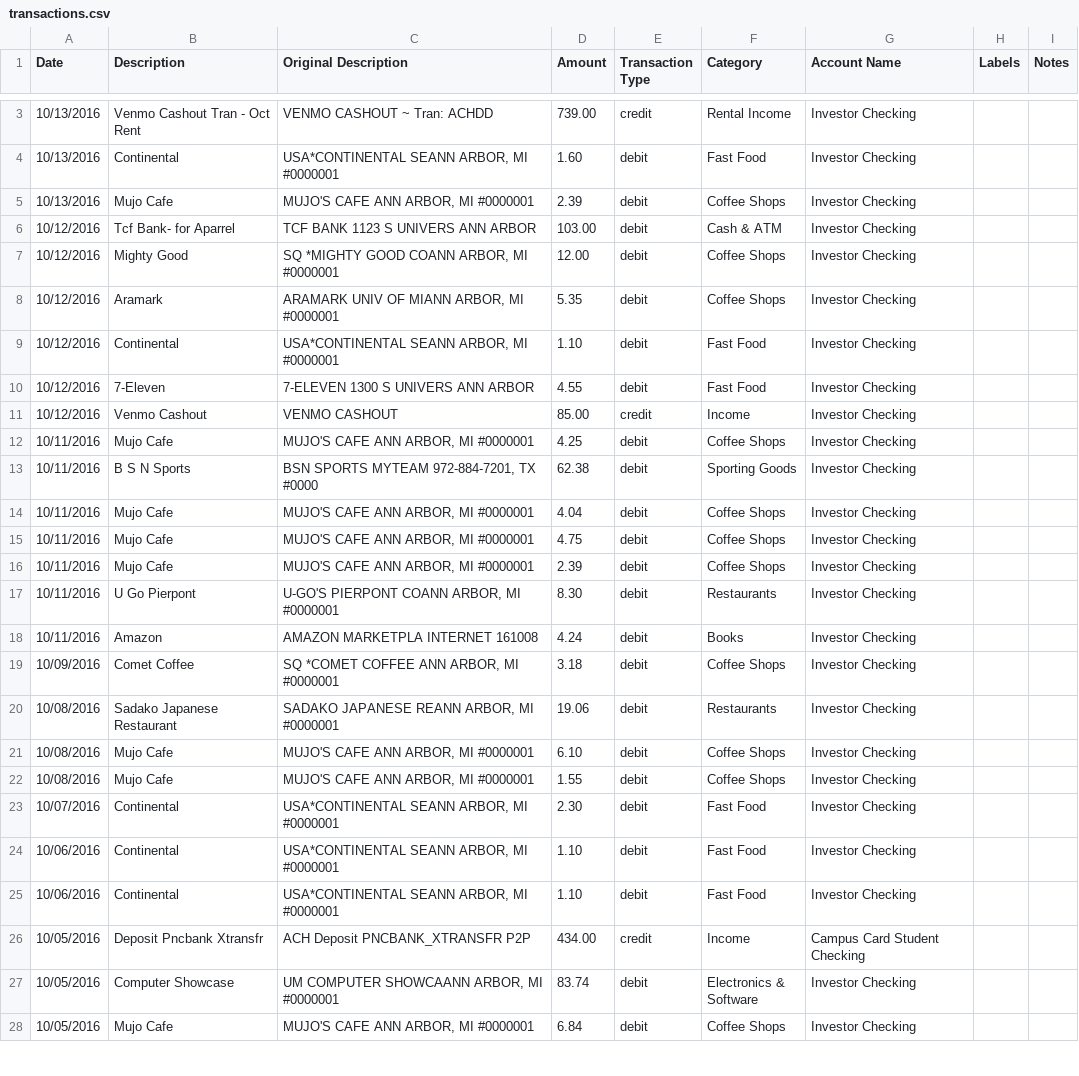
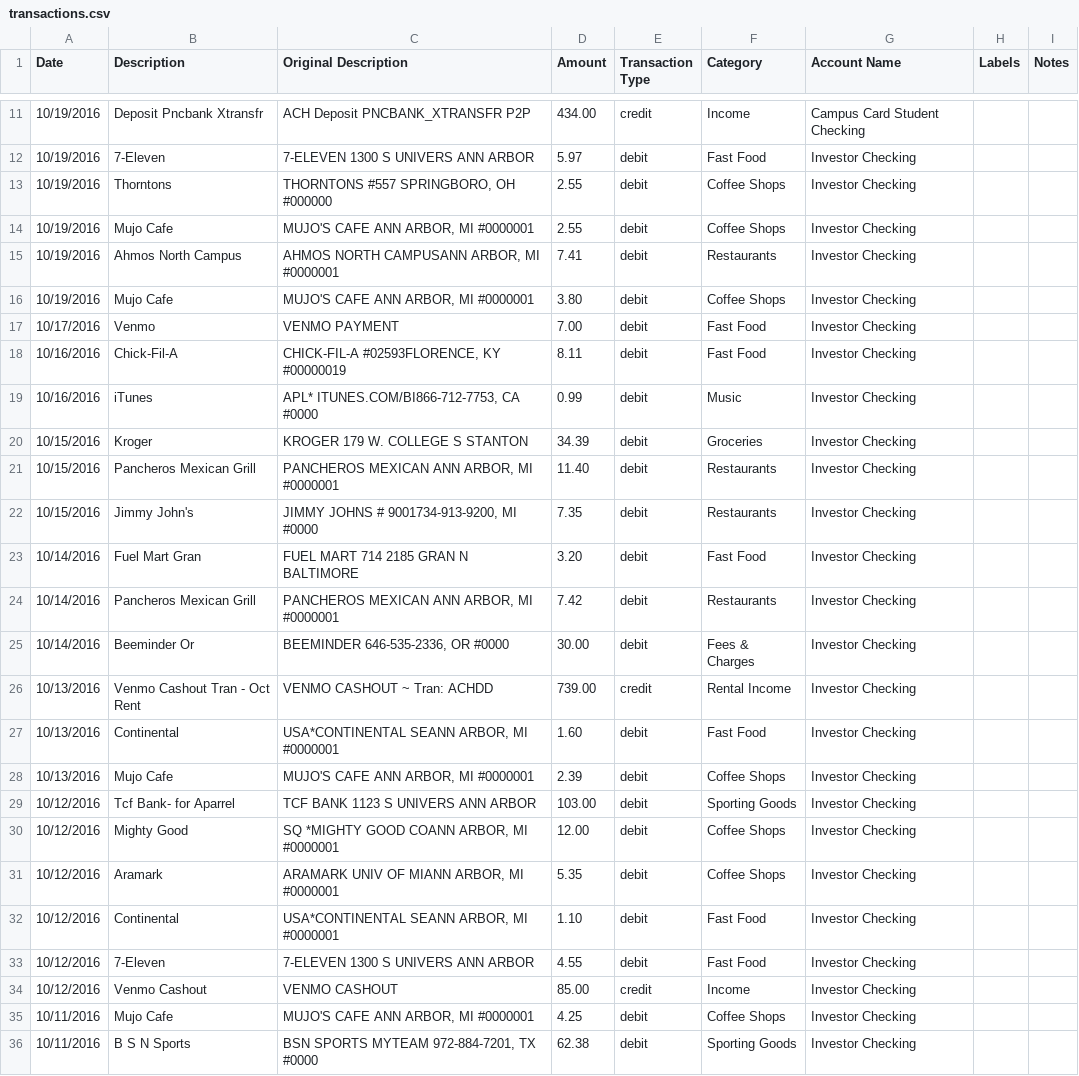
Before and after one commit to smaroukis/finance_app, a CSV file: transactions.csv, drawn as a sheet; only a part is shown, gaps mark what is left out; the shorter side is filled out with more unchanged rows; the diff covers the shown part only.

Commit message:
truncate is failing, updated transactions

```diff
--- a/transactions.csv
+++ b/transactions.csv
@@ -3 +11,16 @@
+"10/19/2016","Deposit Pncbank Xtransfr","ACH Deposit PNCBANK_XTRANSFR    P2P","434.00","credit","Income","Campus Card Student Checking","",""
+"10/19/2016","7-Eleven","7-ELEVEN 1300 S UNIVERS ANN ARBOR","5.97","debit","Fast Food","Investor Checking","",""
+"10/19/2016","Thorntons","THORNTONS #557 SPRINGBORO, OH #000000","2.55","debit","Coffee Shops","Investor Checking","",""
+"10/19/2016","Mujo Cafe","MUJO'S CAFE ANN ARBOR, MI #0000001","2.55","debit","Coffee Shops","Investor Checking","",""
+"10/19/2016","Ahmos North Campus","AHMOS NORTH CAMPUSANN ARBOR, MI #0000001","7.41","debit","Restaurants","Investor Checking","",""
+"10/19/2016","Mujo Cafe","MUJO'S CAFE ANN ARBOR, MI #0000001","3.80","debit","Coffee Shops","Investor Checking","",""
+"10/17/2016","Venmo","VENMO PAYMENT","7.00","debit","Fast Food","Investor Checking","",""
+"10/16/2016","Chick-Fil-A","CHICK-FIL-A #02593FLORENCE, KY #00000019","8.11","debit","Fast Food","Investor Checking","",""
+"10/16/2016","iTunes","APL* ITUNES.COM/BI866-712-7753, CA #0000","0.99","debit","Music","Investor Checking","",""
+"10/15/2016","Kroger","KROGER 179 W. COLLEGE S STANTON","34.39","debit","Groceries","Investor Checking","",""
+"10/15/2016","Pancheros Mexican Grill","PANCHEROS MEXICAN ANN ARBOR, MI #0000001","11.40","debit","Restaurants","Investor Checking","",""
+"10/15/2016","Jimmy John's","JIMMY JOHNS # 9001734-913-9200, MI #0000","7.35","debit","Restaurants","Investor Checking","",""
+"10/14/2016","Fuel Mart Gran","FUEL MART 714 2185 GRAN N BALTIMORE","3.20","debit","Fast Food","Investor Checking","",""
+"10/14/2016","Pancheros Mexican Grill","PANCHEROS MEXICAN ANN ARBOR, MI #0000001","7.42","debit","Restaurants","Investor Checking","",""
+"10/14/2016","Beeminder Or","BEEMINDER 646-535-2336, OR #0000","30.00","debit","Fees & Charges","Investor Checking","",""
 "10/13/2016","Venmo Cashout Tran - Oct Rent","VENMO CASHOUT ~ Tran: ACHDD","739.00","credit","Rental Income","Investor Checking","",""
@@ -5,3 +28,3 @@
 "10/13/2016","Mujo Cafe","MUJO'S CAFE ANN ARBOR, MI #0000001","2.39","debit","Coffee Shops","Investor Checking","",""
-"10/12/2016","Tcf Bank- for Aparrel","TCF BANK 1123 S UNIVERS ANN ARBOR","103.00","debit","Cash & ATM","Investor Checking","",""
+"10/12/2016","Tcf Bank- for Aparrel","TCF BANK 1123 S UNIVERS ANN ARBOR","103.00","debit","Sporting Goods","Investor Checking","",""
 "10/12/2016","Mighty Good","SQ *MIGHTY GOOD COANN ARBOR, MI #0000001","12.00","debit","Coffee Shops","Investor Checking","",""
```
Also changed, not shown: 9 added rows, 1 removed row and 1 edited cell elsewhere in this file, 2 other files.
